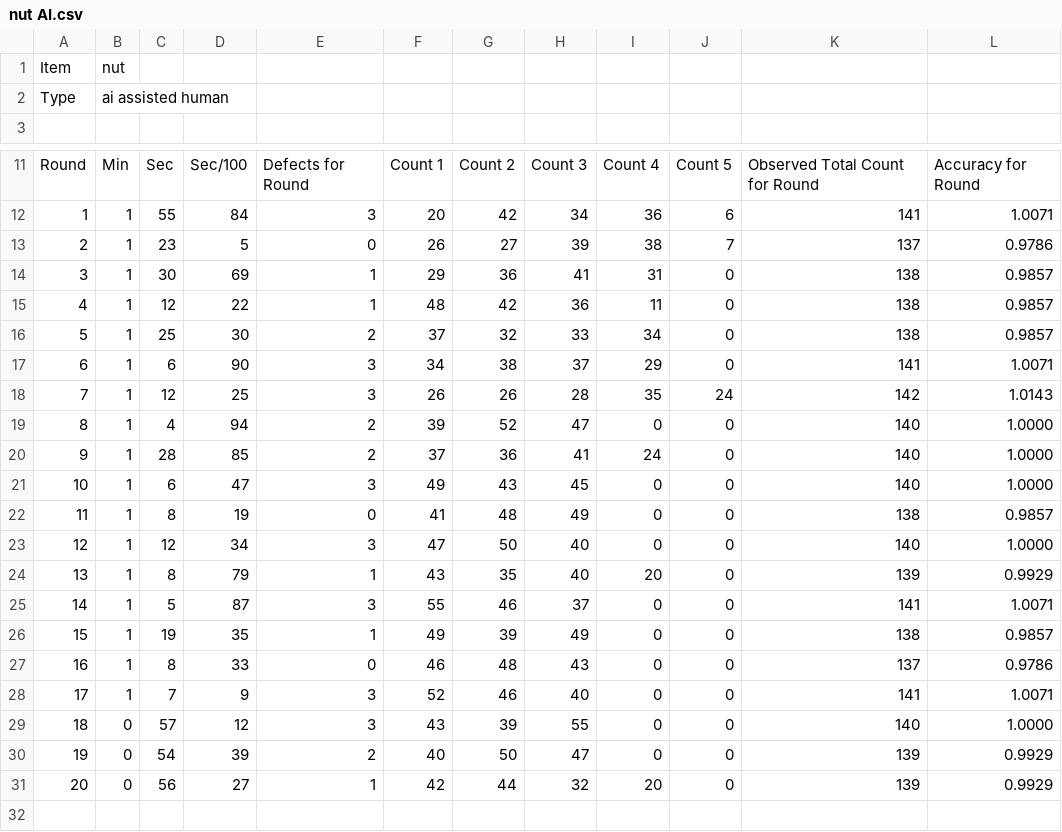
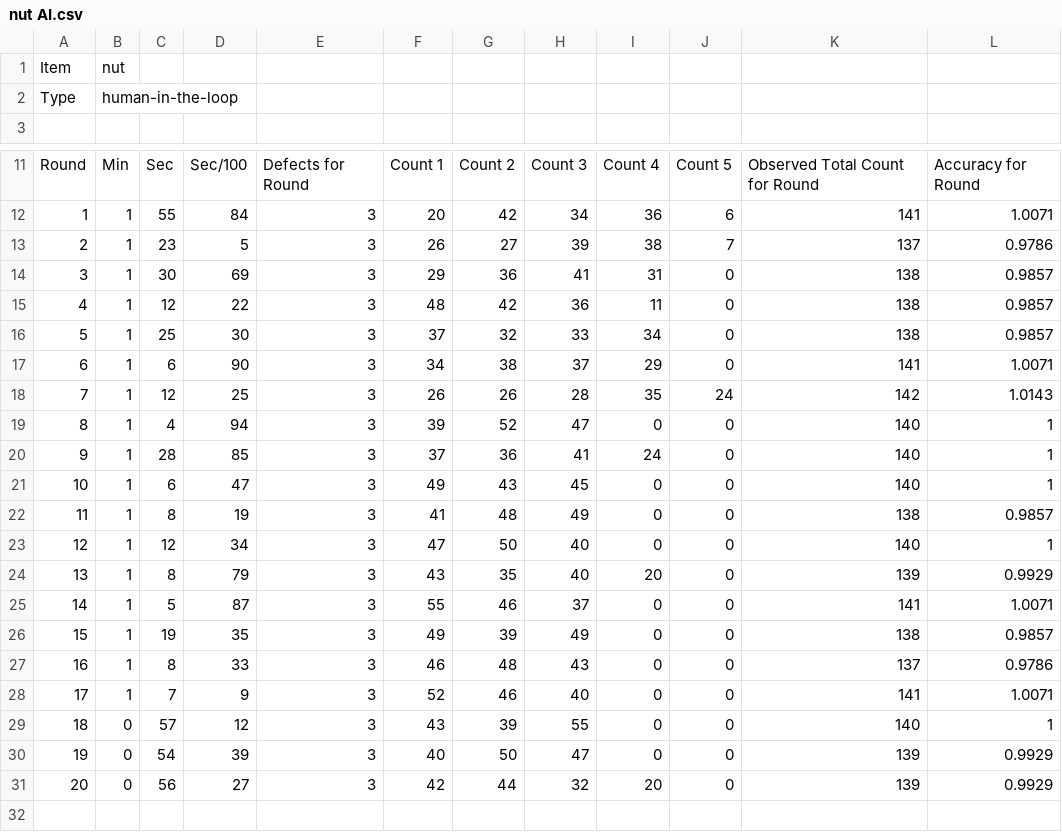
Before and after one commit to erwincarlogonzales/mldetection_data_analysis, a CSV file: data/nut AI.csv, drawn as a sheet; only a part is shown, gaps mark what is left out.

```diff
--- a/data/nut AI.csv
+++ b/data/nut AI.csv
@@ -1,3 +1,3 @@
 Item,nut,,,,,,,,,,
-Type,ai assisted human,,,,,,,,,,
+Type,human-in-the-loop,,,,,,,,,,
 ,,,,,,,,,,,
@@ -12,21 +12,21 @@ Round,Min,Sec,Sec/100,Defects for Round,Count 1,Count 2,Count 3,Count 4,Count 5,
 1,1,55,84,3,20,42,34,36,6,141,1.0071
-2,1,23,5,0,26,27,39,38,7,137,0.9786
-3,1,30,69,1,29,36,41,31,0,138,0.9857
-4,1,12,22,1,48,42,36,11,0,138,0.9857
-5,1,25,30,2,37,32,33,34,0,138,0.9857
+2,1,23,5,3,26,27,39,38,7,137,0.9786
+3,1,30,69,3,29,36,41,31,0,138,0.9857
+4,1,12,22,3,48,42,36,11,0,138,0.9857
+5,1,25,30,3,37,32,33,34,0,138,0.9857
 6,1,6,90,3,34,38,37,29,0,141,1.0071
 7,1,12,25,3,26,26,28,35,24,142,1.0143
-8,1,4,94,2,39,52,47,0,0,140,1.0000
-9,1,28,85,2,37,36,41,24,0,140,1.0000
-10,1,6,47,3,49,43,45,0,0,140,1.0000
-11,1,8,19,0,41,48,49,0,0,138,0.9857
-12,1,12,34,3,47,50,40,0,0,140,1.0000
-13,1,8,79,1,43,35,40,20,0,139,0.9929
+8,1,4,94,3,39,52,47,0,0,140,1
+9,1,28,85,3,37,36,41,24,0,140,1
+10,1,6,47,3,49,43,45,0,0,140,1
+11,1,8,19,3,41,48,49,0,0,138,0.9857
+12,1,12,34,3,47,50,40,0,0,140,1
+13,1,8,79,3,43,35,40,20,0,139,0.9929
 14,1,5,87,3,55,46,37,0,0,141,1.0071
-15,1,19,35,1,49,39,49,0,0,138,0.9857
-16,1,8,33,0,46,48,43,0,0,137,0.9786
+15,1,19,35,3,49,39,49,0,0,138,0.9857
+16,1,8,33,3,46,48,43,0,0,137,0.9786
 17,1,7,9,3,52,46,40,0,0,141,1.0071
-18,0,57,12,3,43,39,55,0,0,140,1.0000
-19,0,54,39,2,40,50,47,0,0,139,0.9929
-20,0,56,27,1,42,44,32,20,0,139,0.9929
+18,0,57,12,3,43,39,55,0,0,140,1
+19,0,54,39,3,40,50,47,0,0,139,0.9929
+20,0,56,27,3,42,44,32,20,0,139,0.9929
 ,,,,,,,,,,,
```
Also changed, not shown: data/black screw AI.csv, data/long screw AI.csv, 5 other files.
